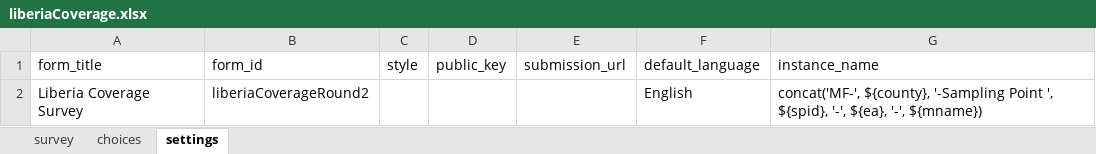
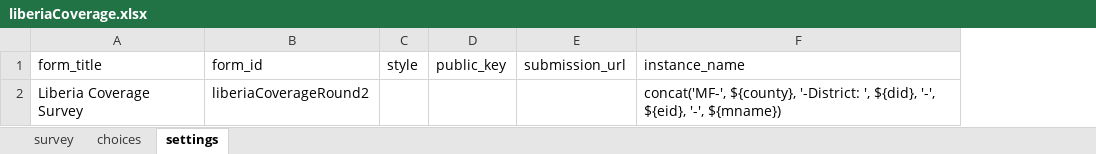
Before and after one commit to validmeasures/liberiaS3Mforms, an Excel workbook: round2/xlsform/liberiaCoverage.xlsx, sheet settings, drawn as a sheet; values as stored, in another font and other column widths than the file's, no borders; removed rows and columns are numbered as before the commit, all else as after; the diff names each change by its address in the sheet, - before the commit and + after, or states it on an @@ line.

```diff
--- a/round2/xlsform/liberiaCoverage.xlsx (sheet settings)
+++ b/round2/xlsform/liberiaCoverage.xlsx (sheet settings)
-column F (default_language), row 2: English
-F2 (instance_name): concat('MF-', ${county}, '-Sampling Point ', ${spid}, '-', ${ea}, '-', ${mname})
+F2 (instance_name): concat('MF-', ${county}, '-District: ', ${did}, '-', ${eid}, '-', ${mname})
```
Also changed, not shown: sheet choices, sheet survey, round2/xlsform/liberiaCoverageVillageForm.xlsx, 16 other files.
